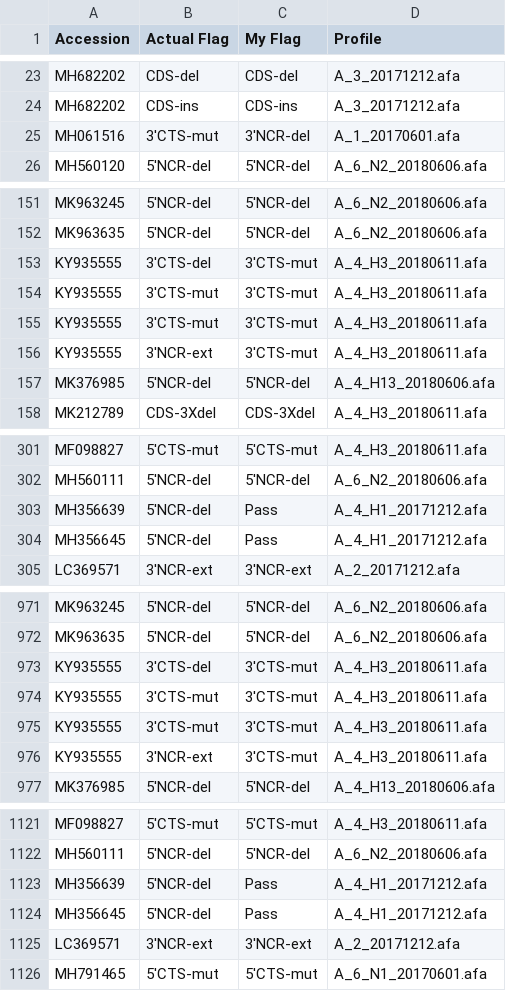
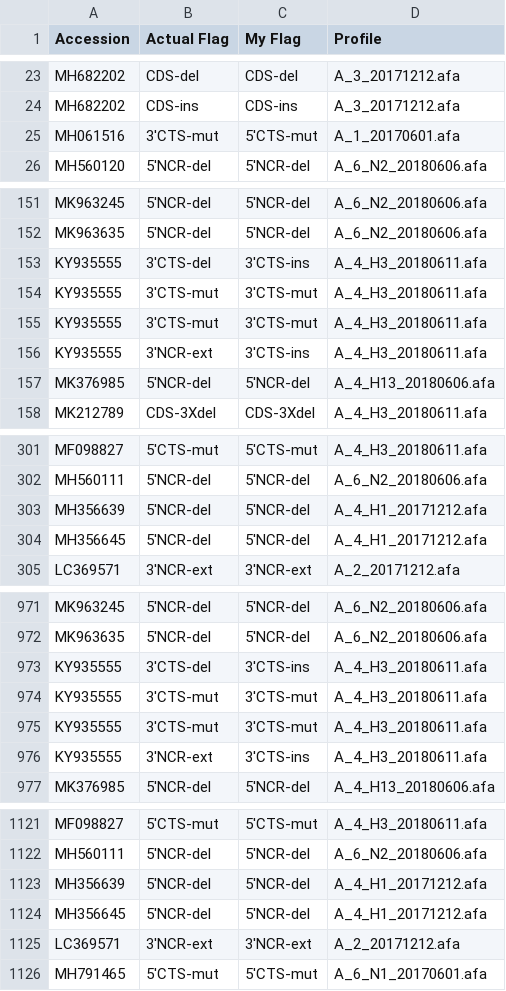
Before and after one commit to zwallace425/autocuration, a CSV file: performance/InfluenzaA_muscle.csv, drawn as a sheet; only a part is shown, gaps mark what is left out; the diff covers the shown part only.

Commit message:
changes from MUSCLE

```diff
--- a/performance/InfluenzaA_muscle.csv
+++ b/performance/InfluenzaA_muscle.csv
@@ -24,3 +24,3 @@ MH682202,CDS-del,CDS-del,A_3_20171212.afa
 MH682202,CDS-ins,CDS-ins,A_3_20171212.afa
-MH061516,3'CTS-mut,3'NCR-del,A_1_20170601.afa
+MH061516,3'CTS-mut,5'CTS-mut,A_1_20170601.afa
 MH560120,5'NCR-del,5'NCR-del,A_6_N2_20180606.afa
@@ -152,6 +152,6 @@ MK963245,5'NCR-del,5'NCR-del,A_6_N2_20180606.afa
 MK963635,5'NCR-del,5'NCR-del,A_6_N2_20180606.afa
-KY935555,3'CTS-del,3'CTS-mut,A_4_H3_20180611.afa
+KY935555,3'CTS-del,3'CTS-ins,A_4_H3_20180611.afa
 KY935555,3'CTS-mut,3'CTS-mut,A_4_H3_20180611.afa
 KY935555,3'CTS-mut,3'CTS-mut,A_4_H3_20180611.afa
-KY935555,3'NCR-ext,3'CTS-mut,A_4_H3_20180611.afa
+KY935555,3'NCR-ext,3'CTS-ins,A_4_H3_20180611.afa
 MK376985,5'NCR-del,5'NCR-del,A_4_H13_20180606.afa
@@ -302,4 +302,4 @@ MF098827,5'CTS-mut,5'CTS-mut,A_4_H3_20180611.afa
 MH560111,5'NCR-del,5'NCR-del,A_6_N2_20180606.afa
-MH356639,5'NCR-del,Pass,A_4_H1_20171212.afa
-MH356645,5'NCR-del,Pass,A_4_H1_20171212.afa
+MH356639,5'NCR-del,5'NCR-del,A_4_H1_20171212.afa
+MH356645,5'NCR-del,5'NCR-del,A_4_H1_20171212.afa
 LC369571,3'NCR-ext,3'NCR-ext,A_2_20171212.afa
@@ -972,6 +972,6 @@ MK963245,5'NCR-del,5'NCR-del,A_6_N2_20180606.afa
 MK963635,5'NCR-del,5'NCR-del,A_6_N2_20180606.afa
-KY935555,3'CTS-del,3'CTS-mut,A_4_H3_20180611.afa
+KY935555,3'CTS-del,3'CTS-ins,A_4_H3_20180611.afa
 KY935555,3'CTS-mut,3'CTS-mut,A_4_H3_20180611.afa
 KY935555,3'CTS-mut,3'CTS-mut,A_4_H3_20180611.afa
-KY935555,3'NCR-ext,3'CTS-mut,A_4_H3_20180611.afa
+KY935555,3'NCR-ext,3'CTS-ins,A_4_H3_20180611.afa
 MK376985,5'NCR-del,5'NCR-del,A_4_H13_20180606.afa
@@ -1122,4 +1122,4 @@ MF098827,5'CTS-mut,5'CTS-mut,A_4_H3_20180611.afa
 MH560111,5'NCR-del,5'NCR-del,A_6_N2_20180606.afa
-MH356639,5'NCR-del,Pass,A_4_H1_20171212.afa
-MH356645,5'NCR-del,Pass,A_4_H1_20171212.afa
+MH356639,5'NCR-del,5'NCR-del,A_4_H1_20171212.afa
+MH356645,5'NCR-del,5'NCR-del,A_4_H1_20171212.afa
 LC369571,3'NCR-ext,3'NCR-ext,A_2_20171212.afa
```
Also changed, not shown: 17 edited cells elsewhere in this file, performance/InfluenzaB_muscle.csv, 4 other files.
